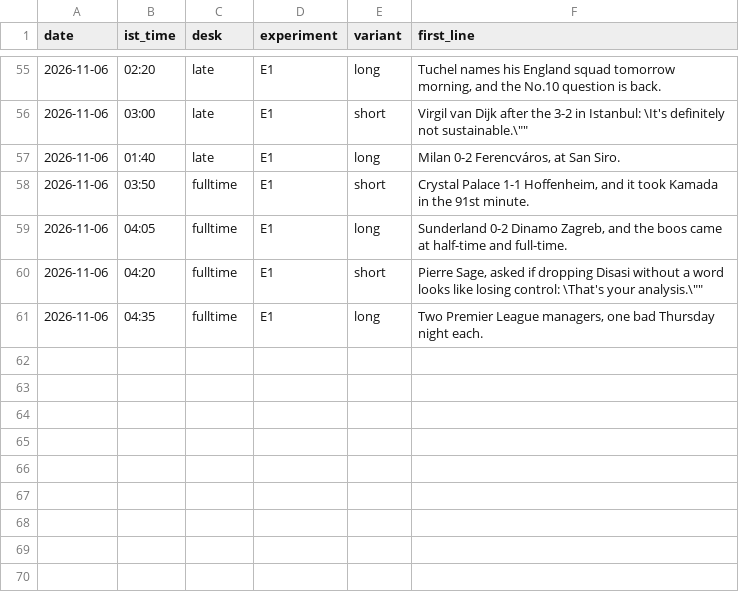
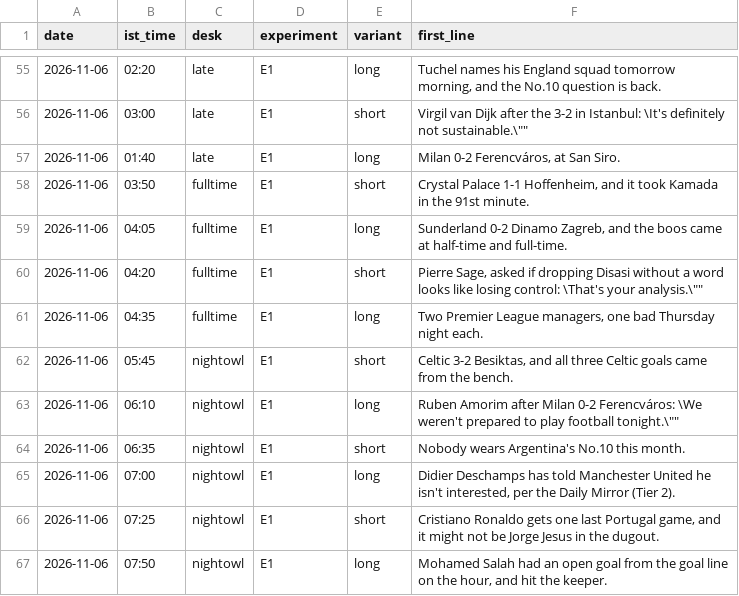
Before and after one commit to pvtaddyy/actxion-assets, a CSV file: posts/experiments.csv, drawn as a sheet; only a part is shown, gaps mark what is left out; the diff names each change by its address in the sheet, - before the commit and + after, or states it on an @@ line.

```diff
--- a/posts/experiments.csv
+++ b/posts/experiments.csv
+row 62: 2026-11-06 | 05:45 | nightowl | E1 | short | Celtic 3-2 Besiktas, and all three Celtic goals came from the bench.
+row 63: 2026-11-06 | 06:10 | nightowl | E1 | long | Ruben Amorim after Milan 0-2 Ferencváros: \We weren't prepared to play football tonight.\""
+row 64: 2026-11-06 | 06:35 | nightowl | E1 | short | Nobody wears Argentina's No.10 this month.
+row 65: 2026-11-06 | 07:00 | nightowl | E1 | long | Didier Deschamps has told Manchester United he isn't interested, per the Daily Mirror (Tier 2).
+row 66: 2026-11-06 | 07:25 | nightowl | E1 | short | Cristiano Ronaldo gets one last Portugal game, and it might not be Jorge Jesus in the dugout.
+row 67: 2026-11-06 | 07:50 | nightowl | E1 | long | Mohamed Salah had an open goal from the goal line on the hour, and hit the keeper.
```
Also changed, not shown: 14 other files.
